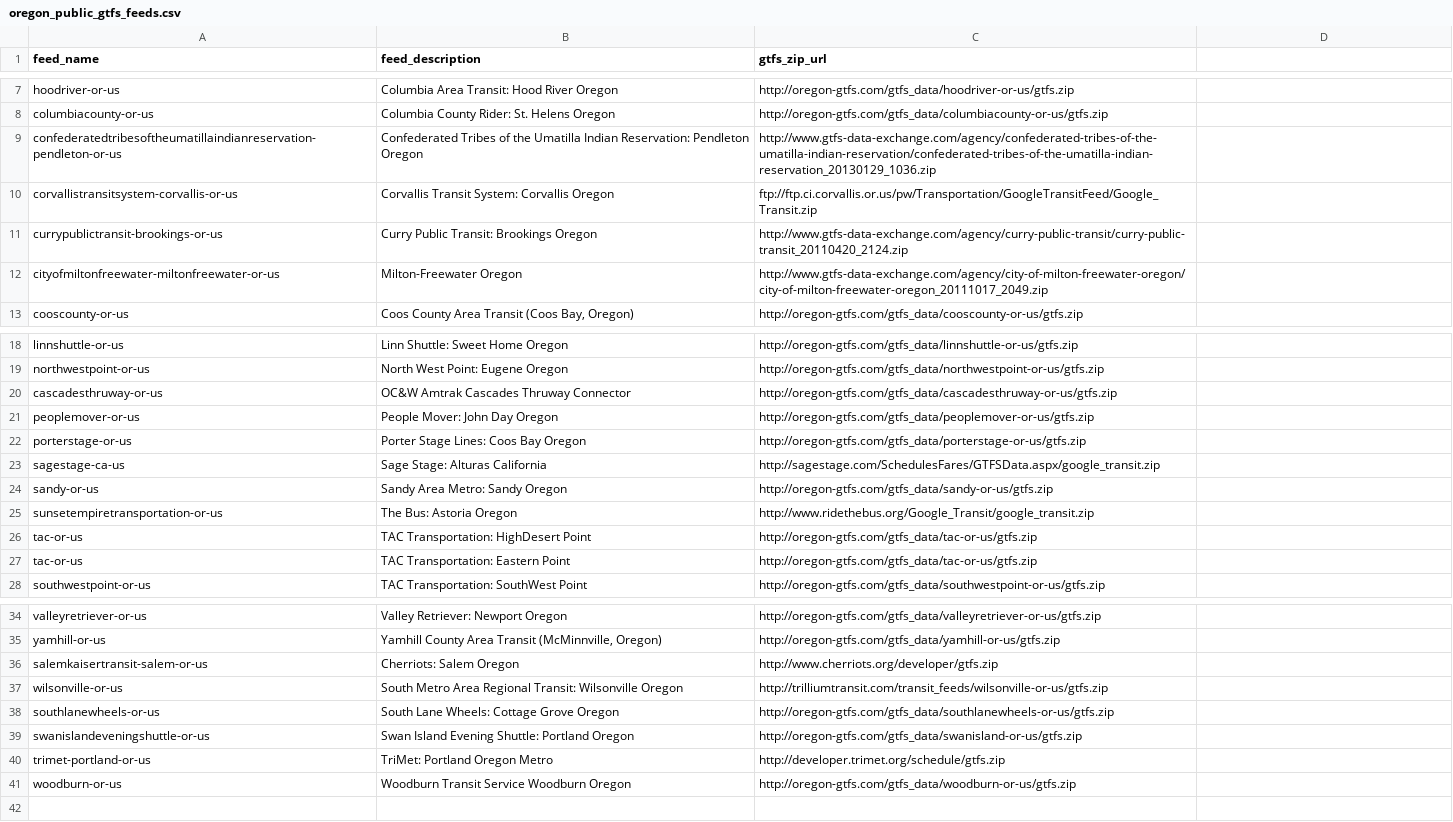
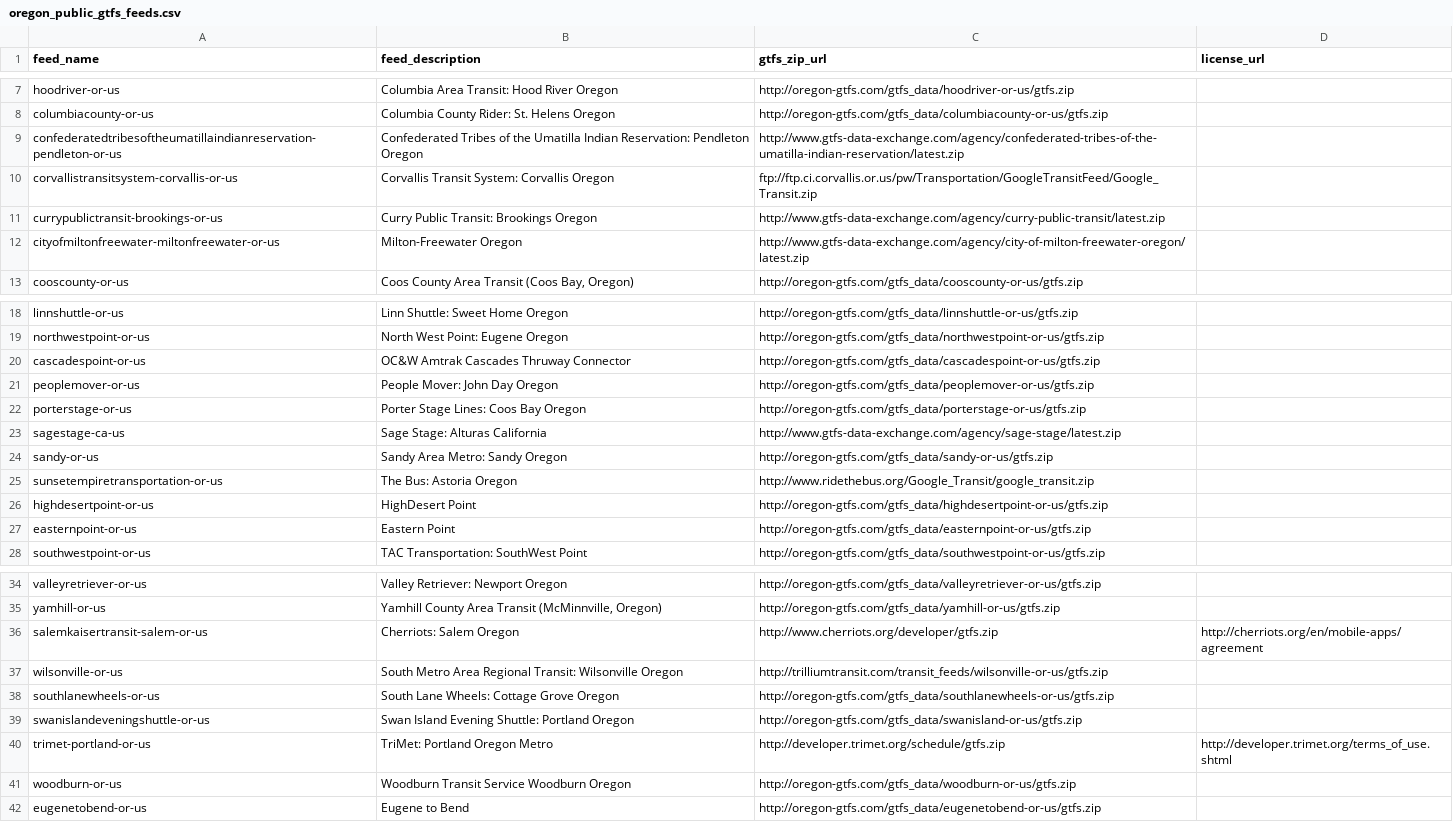
Before and after one commit to Trillium-Solutions/gtfs-feed-archive, a CSV file: resources/oregon_public_gtfs_feeds.csv, drawn as a sheet; only a part is shown, gaps mark what is left out; removed rows and columns are numbered as before the commit, all else as after; the diff names each change by its address in the sheet, - before the commit and + after, or states it on an @@ line.

```diff
--- a/resources/oregon_public_gtfs_feeds.csv
+++ b/resources/oregon_public_gtfs_feeds.csv
-D1: (empty)
+D1: license_url
-C9 (gtfs_zip_url): http://www.gtfs-data-exchange.com/agency/confederated-tribes-of-the-umatilla-indian-reservation/confederated-tribes-of-the-umatilla-indian-reservation_20130129_1036.zip
+C9 (gtfs_zip_url): http://www.gtfs-data-exchange.com/agency/confederated-tribes-of-the-umatilla-indian-reservation/latest.zip
-C11 (gtfs_zip_url): http://www.gtfs-data-exchange.com/agency/curry-public-transit/curry-public-transit_20110420_2124.zip
+C11 (gtfs_zip_url): http://www.gtfs-data-exchange.com/agency/curry-public-transit/latest.zip
-C12 (gtfs_zip_url): http://www.gtfs-data-exchange.com/agency/city-of-milton-freewater-oregon/city-of-milton-freewater-oregon_20111017_2049.zip
+C12 (gtfs_zip_url): http://www.gtfs-data-exchange.com/agency/city-of-milton-freewater-oregon/latest.zip
-A20 (feed_name): cascadesthruway-or-us
+A20 (feed_name): cascadespoint-or-us
-C20 (gtfs_zip_url): http://oregon-gtfs.com/gtfs_data/cascadesthruway-or-us/gtfs.zip
+C20 (gtfs_zip_url): http://oregon-gtfs.com/gtfs_data/cascadespoint-or-us/gtfs.zip
-C23 (gtfs_zip_url): http://sagestage.com/SchedulesFares/GTFSData.aspx/google_transit.zip
+C23 (gtfs_zip_url): http://www.gtfs-data-exchange.com/agency/sage-stage/latest.zip
-row 26: tac-or-us | TAC Transportation: HighDesert Point | http://oregon-gtfs.com/gtfs_data/tac-or-us/gtfs.zip
-row 27: tac-or-us | TAC Transportation: Eastern Point | http://oregon-gtfs.com/gtfs_data/tac-or-us/gtfs.zip
+row 26: highdesertpoint-or-us | HighDesert Point | http://oregon-gtfs.com/gtfs_data/highdesertpoint-or-us/gtfs.zip
+row 27: easternpoint-or-us | Eastern Point | http://oregon-gtfs.com/gtfs_data/easternpoint-or-us/gtfs.zip
-D36 (license_url): (empty)
+D36 (license_url): http://cherriots.org/en/mobile-apps/agreement
-D40 (license_url): (empty)
+D40 (license_url): http://developer.trimet.org/terms_of_use.shtml
+row 42: eugenetobend-or-us | Eugene to Bend | http://oregon-gtfs.com/gtfs_data/eugenetobend-or-us/gtfs.zip
```
Also changed, not shown: 5 other files.
